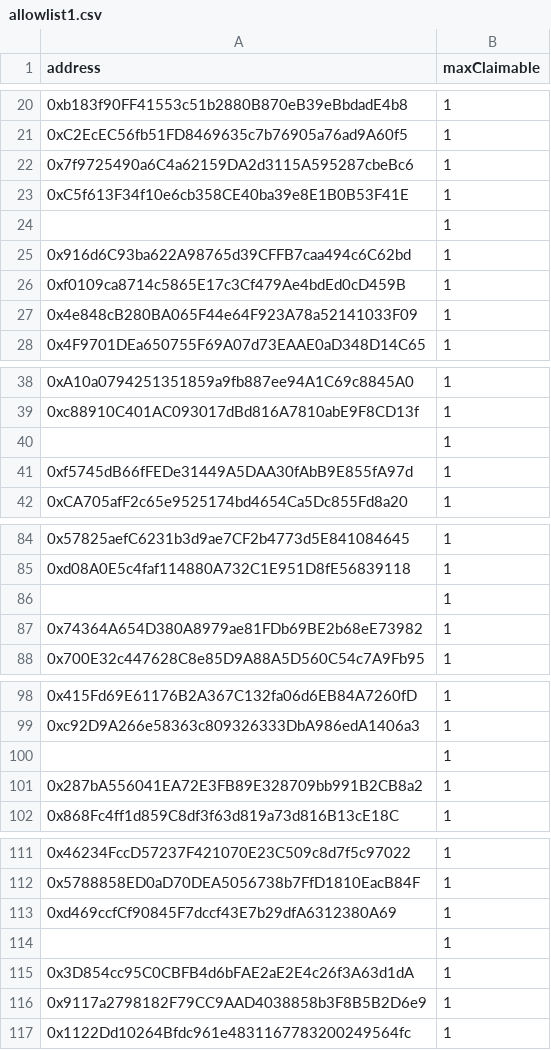
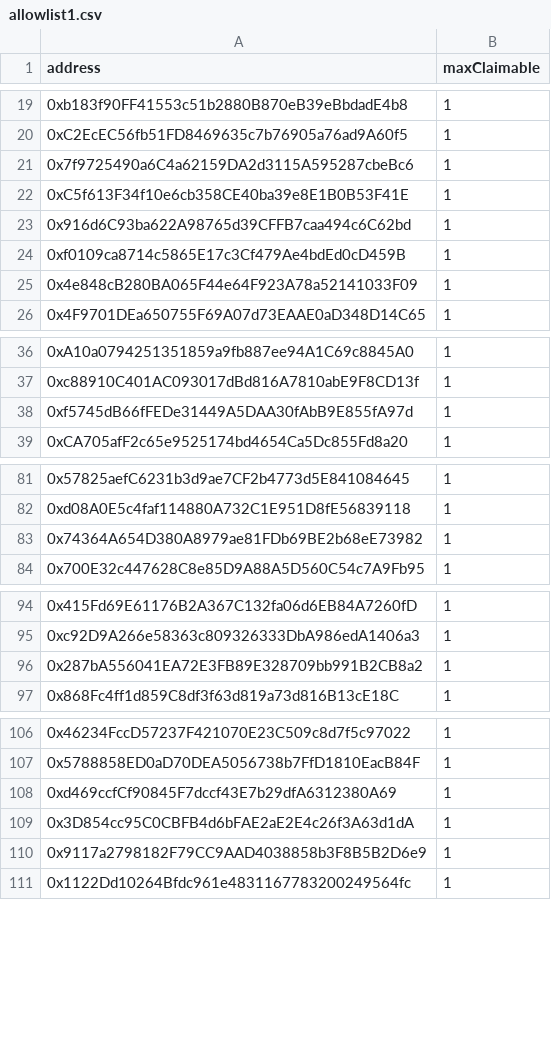
Before and after one commit to NewGameJay/dtccg, a CSV file: public/allowlist1.csv, drawn as a sheet; only a part is shown, gaps mark what is left out; the diff covers the shown part only.

```diff
--- a/public/allowlist1.csv
+++ b/public/allowlist1.csv
@@ -23,3 +22,2 @@ address,maxClaimable
 0xC5f613F34f10e6cb358CE40ba39e8E1B0B53F41E,1
-,1
 0x916d6C93ba622A98765d39CFFB7caa494c6C62bd,1
@@ -39,3 +37,2 @@ address,maxClaimable
 0xc88910C401AC093017dBd816A7810abE9F8CD13f,1
-,1
 0xf5745dB66fFEDe31449A5DAA30fAbB9E855fA97d,1
@@ -85,3 +82,2 @@ address,maxClaimable
 0xd08A0E5c4faf114880A732C1E951D8fE56839118,1
-,1
 0x74364A654D380A8979ae81FDb69BE2b68eE73982,1
@@ -99,3 +95,2 @@ address,maxClaimable
 0xc92D9A266e58363c809326333DbA986edA1406a3,1
-,1
 0x287bA556041EA72E3FB89E328709bb991B2CB8a2,1
@@ -113,3 +108,2 @@ address,maxClaimable
 0xd469ccfCf90845F7dccf43E7b29dfA6312380A69,1
-,1
 0x3D854cc95C0CBFB4d6bFAE2aE2E4c26f3A63d1dA,1
```
Also changed, not shown: 73 removed rows elsewhere in this file, allowlist0.csv, allowlist1.csv, 2 other files.
